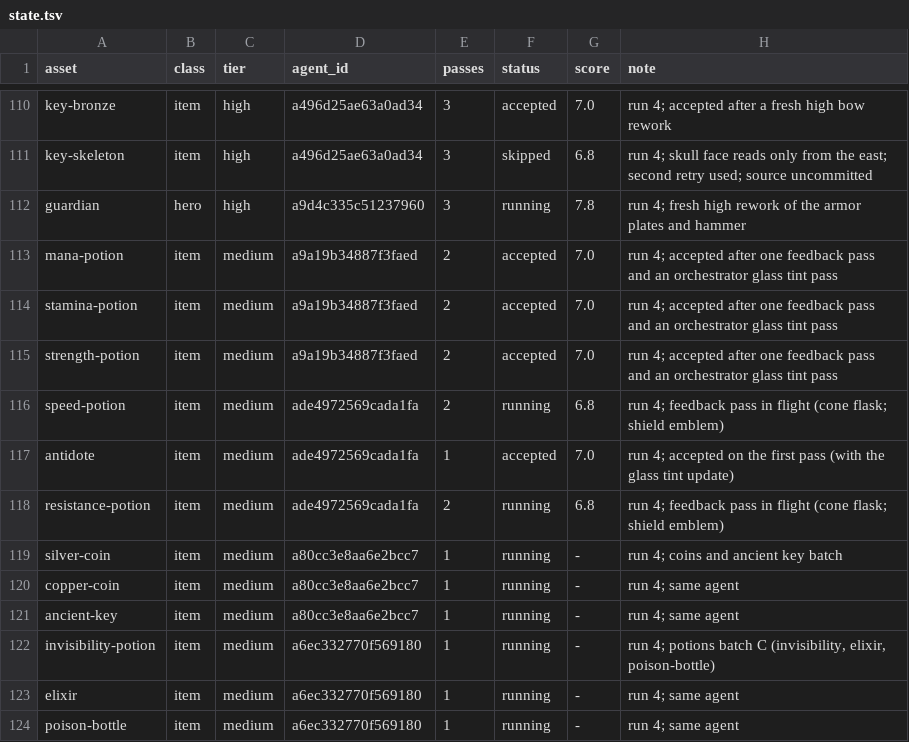
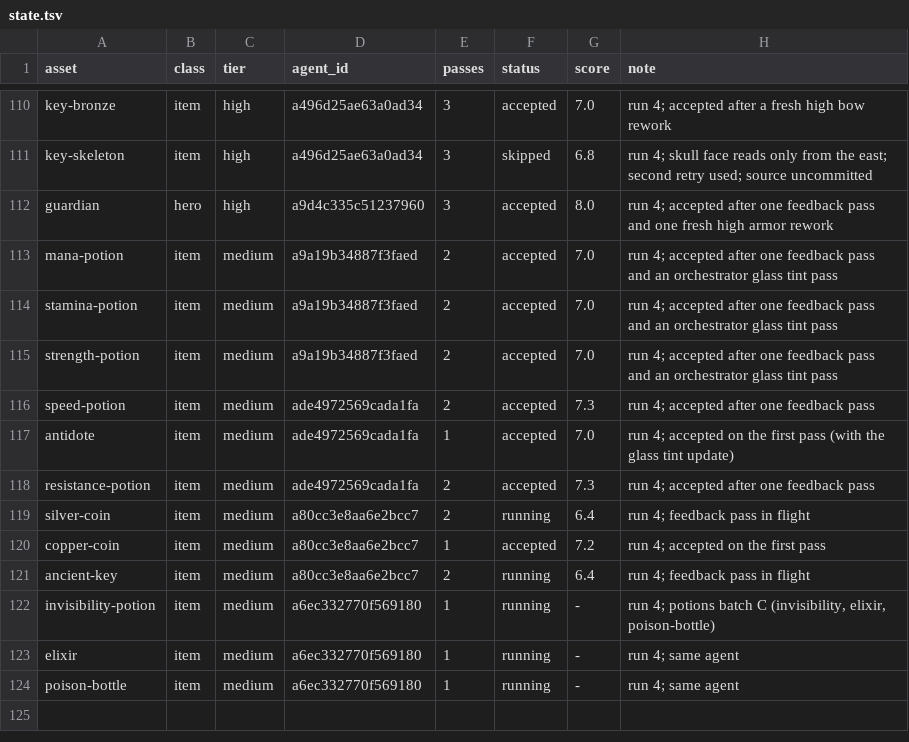
Before and after one commit to bodangren/advantage-forge, a TSV file: bench/sonnet/state.tsv, drawn as a sheet; only a part is shown, gaps mark what is left out.

```diff
--- a/bench/sonnet/state.tsv
+++ b/bench/sonnet/state.tsv
@@ -111,3 +111,3 @@ key-bronze	item	high	a496d25ae63a0ad34	3	accepted	7.0	run 4; accepted after a fr
 key-skeleton	item	high	a496d25ae63a0ad34	3	skipped	6.8	run 4; skull face reads only from the east; second retry used; source uncommitted
-guardian	hero	high	a9d4c335c51237960	3	running	7.8	run 4; fresh high rework of the armor plates and hammer
+guardian	hero	high	a9d4c335c51237960	3	accepted	8.0	run 4; accepted after one feedback pass and one fresh high armor rework
 mana-potion	item	medium	a9a19b34887f3faed	2	accepted	7.0	run 4; accepted after one feedback pass and an orchestrator glass tint pass
@@ -115,8 +115,8 @@ stamina-potion	item	medium	a9a19b34887f3faed	2	accepted	7.0	run 4; accepted afte
 strength-potion	item	medium	a9a19b34887f3faed	2	accepted	7.0	run 4; accepted after one feedback pass and an orchestrator glass tint pass
-speed-potion	item	medium	ade4972569cada1fa	2	running	6.8	run 4; feedback pass in flight (cone flask; shield emblem)
+speed-potion	item	medium	ade4972569cada1fa	2	accepted	7.3	run 4; accepted after one feedback pass
 antidote	item	medium	ade4972569cada1fa	1	accepted	7.0	run 4; accepted on the first pass (with the glass tint update)
-resistance-potion	item	medium	ade4972569cada1fa	2	running	6.8	run 4; feedback pass in flight (cone flask; shield emblem)
-silver-coin	item	medium	a80cc3e8aa6e2bcc7	1	running	-	run 4; coins and ancient key batch
-copper-coin	item	medium	a80cc3e8aa6e2bcc7	1	running	-	run 4; same agent
-ancient-key	item	medium	a80cc3e8aa6e2bcc7	1	running	-	run 4; same agent
+resistance-potion	item	medium	ade4972569cada1fa	2	accepted	7.3	run 4; accepted after one feedback pass
+silver-coin	item	medium	a80cc3e8aa6e2bcc7	2	running	6.4	run 4; feedback pass in flight
+copper-coin	item	medium	a80cc3e8aa6e2bcc7	1	accepted	7.2	run 4; accepted on the first pass
+ancient-key	item	medium	a80cc3e8aa6e2bcc7	2	running	6.4	run 4; feedback pass in flight
 invisibility-potion	item	medium	a6ec332770f569180	1	running	-	run 4; potions batch C (invisibility, elixir, poison-bottle)
```
Also changed, not shown: bench/sonnet/log.tsv, 5 other files.
